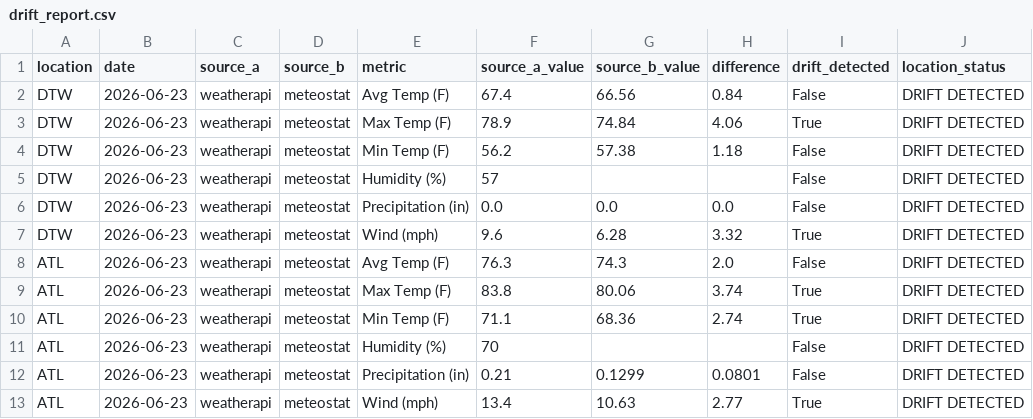
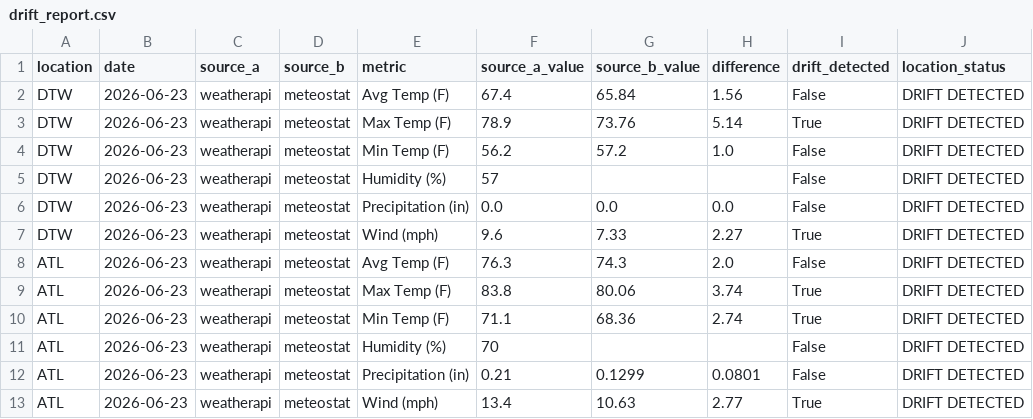
Before and after one commit to Rebeccaaby/api_integration_drift_report, a CSV file: reports/drift_report.csv, drawn as a sheet.

Commit message:
update the readme+reports

```diff
--- a/reports/drift_report.csv
+++ b/reports/drift_report.csv
@@ -1,8 +1,8 @@
 location,date,source_a,source_b,metric,source_a_value,source_b_value,difference,drift_detected,location_status
-DTW,2026-06-23,weatherapi,meteostat,Avg Temp (F),67.4,66.56,0.84,False,DRIFT DETECTED
-DTW,2026-06-23,weatherapi,meteostat,Max Temp (F),78.9,74.84,4.06,True,DRIFT DETECTED
-DTW,2026-06-23,weatherapi,meteostat,Min Temp (F),56.2,57.38,1.18,False,DRIFT DETECTED
+DTW,2026-06-23,weatherapi,meteostat,Avg Temp (F),67.4,65.84,1.56,False,DRIFT DETECTED
+DTW,2026-06-23,weatherapi,meteostat,Max Temp (F),78.9,73.76,5.14,True,DRIFT DETECTED
+DTW,2026-06-23,weatherapi,meteostat,Min Temp (F),56.2,57.2,1.0,False,DRIFT DETECTED
 DTW,2026-06-23,weatherapi,meteostat,Humidity (%),57,,,False,DRIFT DETECTED
 DTW,2026-06-23,weatherapi,meteostat,Precipitation (in),0.0,0.0,0.0,False,DRIFT DETECTED
-DTW,2026-06-23,weatherapi,meteostat,Wind (mph),9.6,6.28,3.32,True,DRIFT DETECTED
+DTW,2026-06-23,weatherapi,meteostat,Wind (mph),9.6,7.33,2.27,True,DRIFT DETECTED
 ATL,2026-06-23,weatherapi,meteostat,Avg Temp (F),76.3,74.3,2.0,False,DRIFT DETECTED
```
Also changed, not shown: 3 other files.
